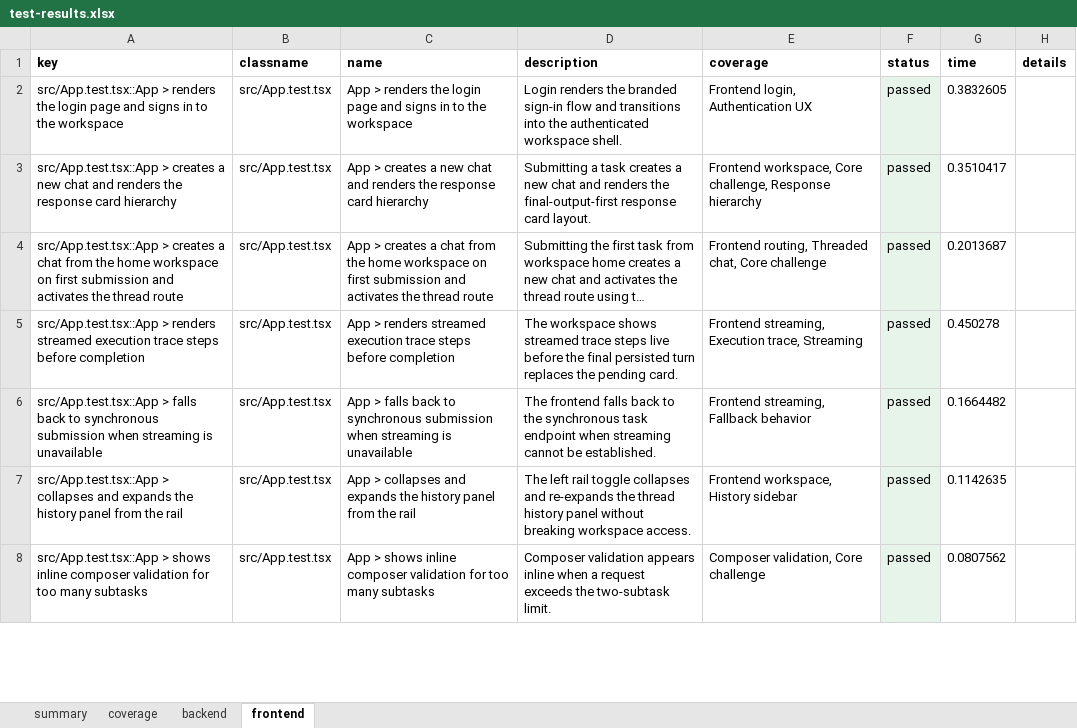
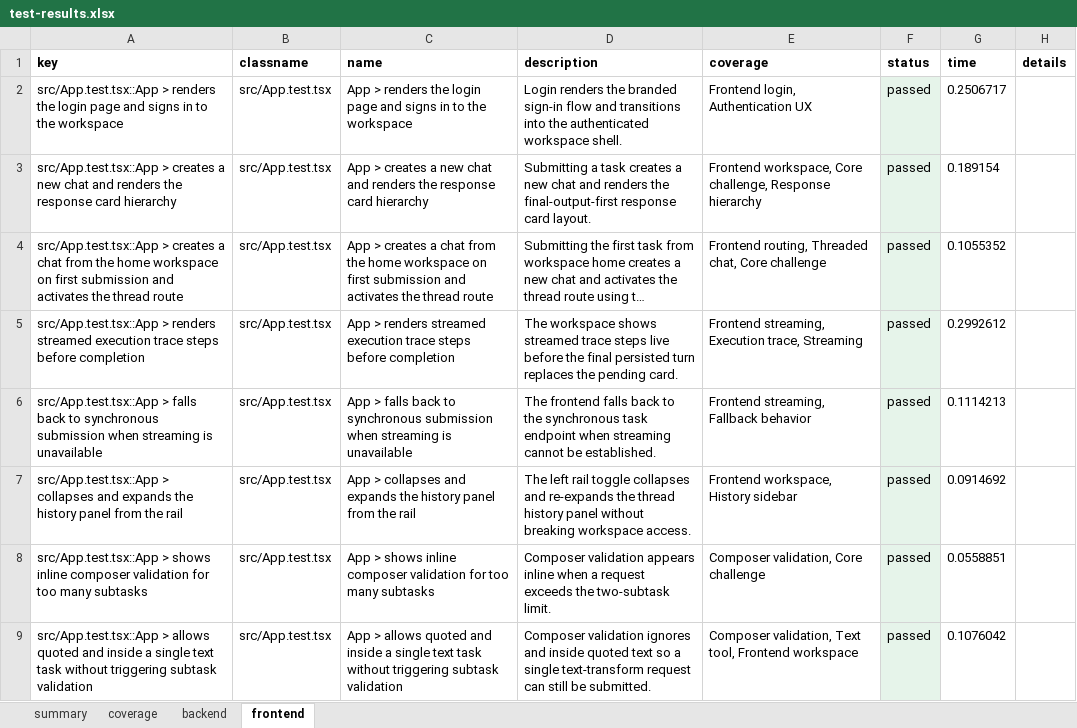
Before and after one commit to tonyjosephsebastians/TaskBuddy, an Excel workbook: reports/test-results.xlsx, sheet frontend, drawn as a sheet; only a part is shown; long unchanged cells end in …; values as stored, in another font and other column widths than the file's, no borders; the diff covers the shown part only; the diff names each change by its address in the sheet, - before the commit and + after, or states it on an @@ line.

```diff
--- a/reports/test-results.xlsx (sheet frontend)
+++ b/reports/test-results.xlsx (sheet frontend)
-G2 (time): 0.3832605
+G2 (time): 0.2506717
-G3 (time): 0.3510417
+G3 (time): 0.189154
-G4 (time): 0.2013687
+G4 (time): 0.1055352
-G5 (time): 0.450278
+G5 (time): 0.2992612
-G6 (time): 0.1664482
+G6 (time): 0.1114213
-G7 (time): 0.1142635
+G7 (time): 0.0914692
-G8 (time): 0.0807562
+G8 (time): 0.0558851
+row 9: src/App.test.tsx::App > allows quoted and inside a single text task without triggering subtask validation | src/App.test.tsx | App > allows quoted and inside a single text task without triggering subtask validation | Composer validation ignores and inside quoted text so a single text-transform request can still be submitted. | Composer validation, Text tool, Frontend workspace | passed | 0.1076042
```
Also changed, not shown: 1 added row and 6 edited cells elsewhere in this sheet, sheet backend, sheet coverage, sheet summary, 14 other files.
